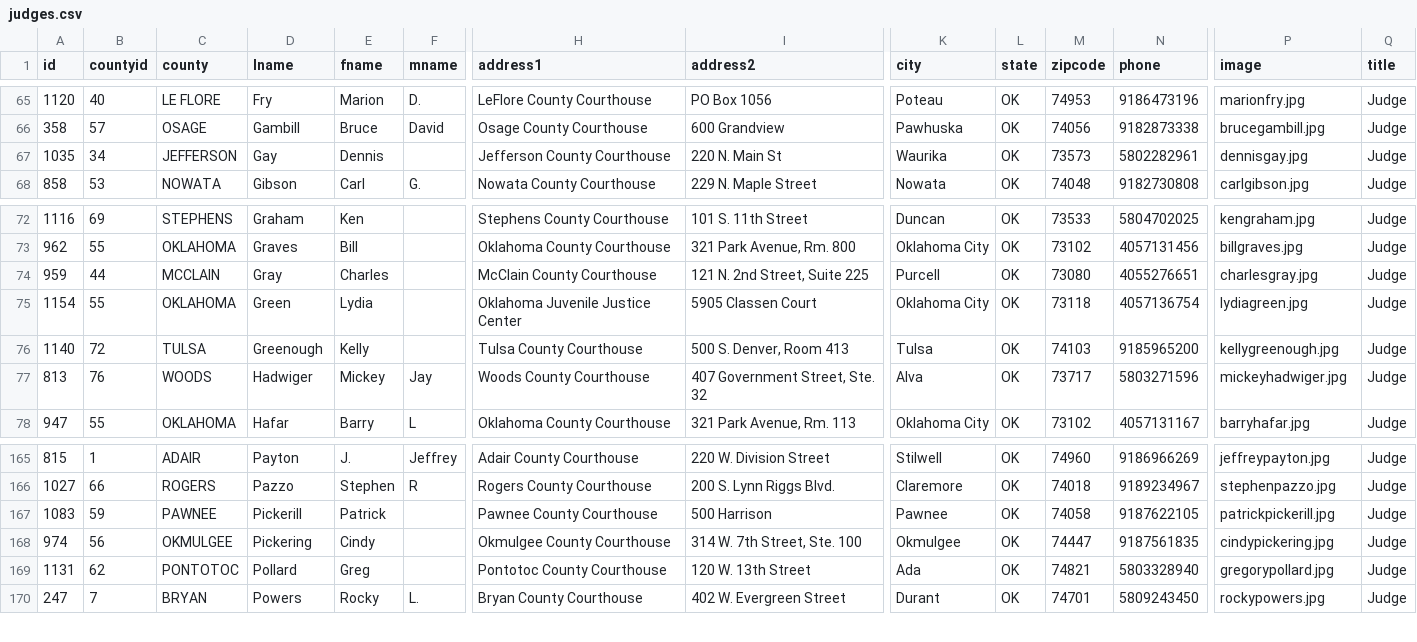
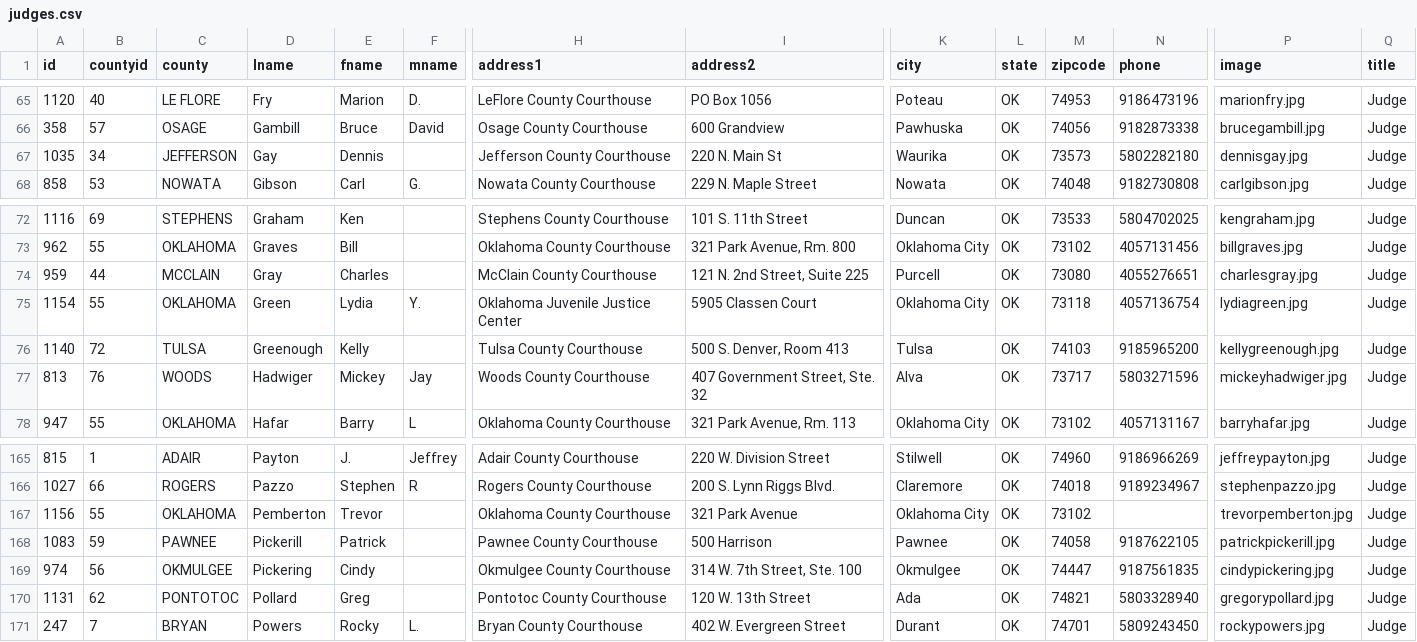
Before and after one commit to OSCNWeb/Courts, a CSV file: _data/judges.csv, drawn as a sheet; only a part is shown, gaps mark what is left out; rows hold the shown columns only; the diff names each change by its address in the sheet, - before the commit and + after, or states it on an @@ line.

Commit message:
data

```diff
--- a/_data/judges.csv
+++ b/_data/judges.csv
-N67 (phone): 5802282961
+N67 (phone): 5802282180
-F75 (mname): (empty)
+F75 (mname): Y.
+row 167: 1156 | 55 | OKLAHOMA | Pemberton | Trevor |  | Oklahoma County Courthouse | 321 Park Avenue | Oklahoma City | OK | 73102 |  | trevorpemberton.jpg | Judge
```
Also changed, not shown: _data/county.csv.
